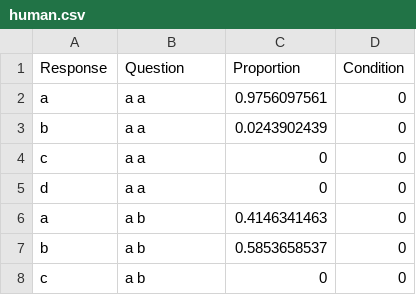
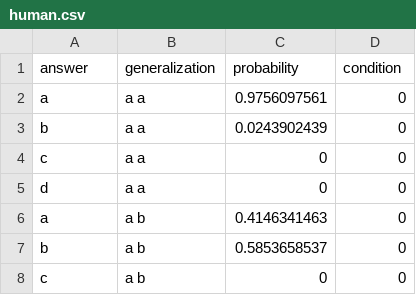
Before and after one commit to piantado/pychuriso, a CSV file: Projects/RelationInduction/Experiment1/human.csv, drawn as a sheet; only a part is shown.

Commit message:
Update human.csv

```diff
--- a/Projects/RelationInduction/Experiment1/human.csv
+++ b/Projects/RelationInduction/Experiment1/human.csv
@@ -1,2 +1,2 @@
-Response,Question,Proportion,Condition
+answer,generalization,probability,condition
  a, a a,0.9756097561,0
```
